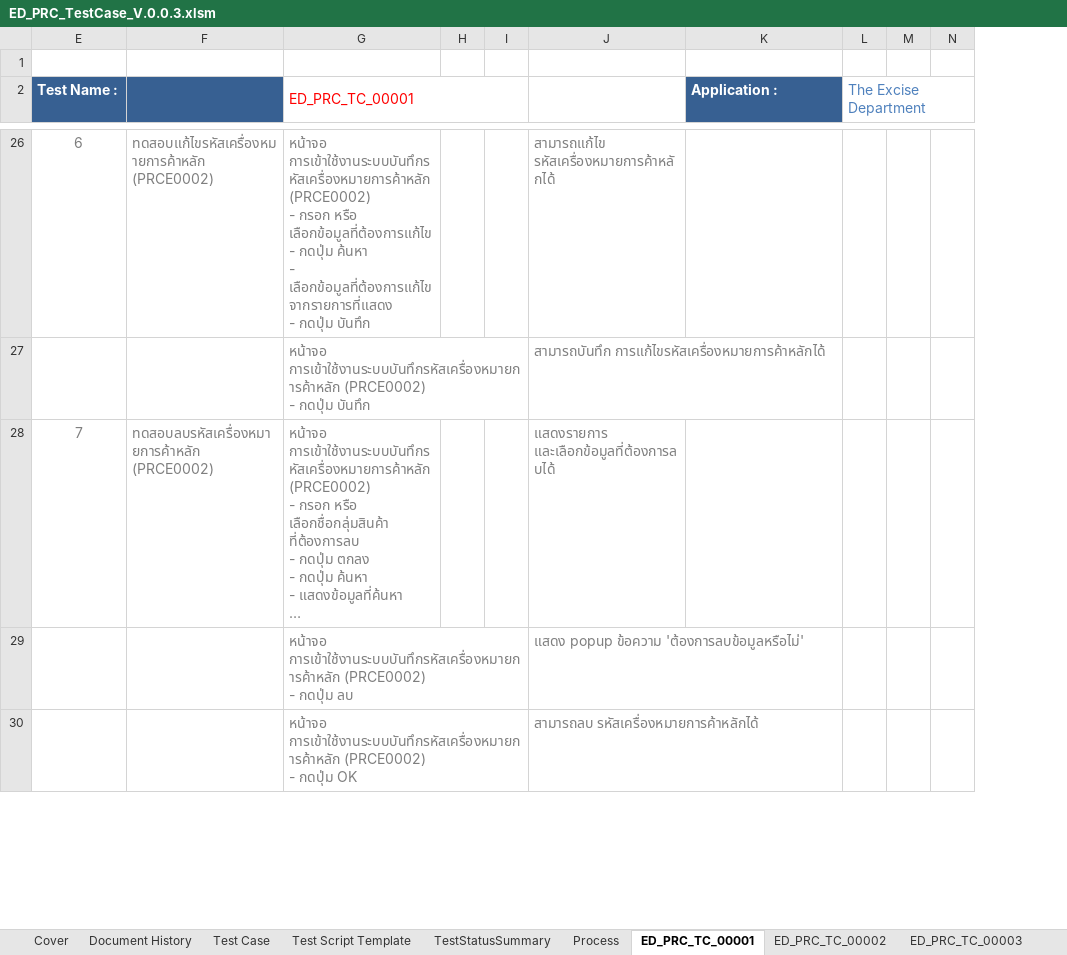
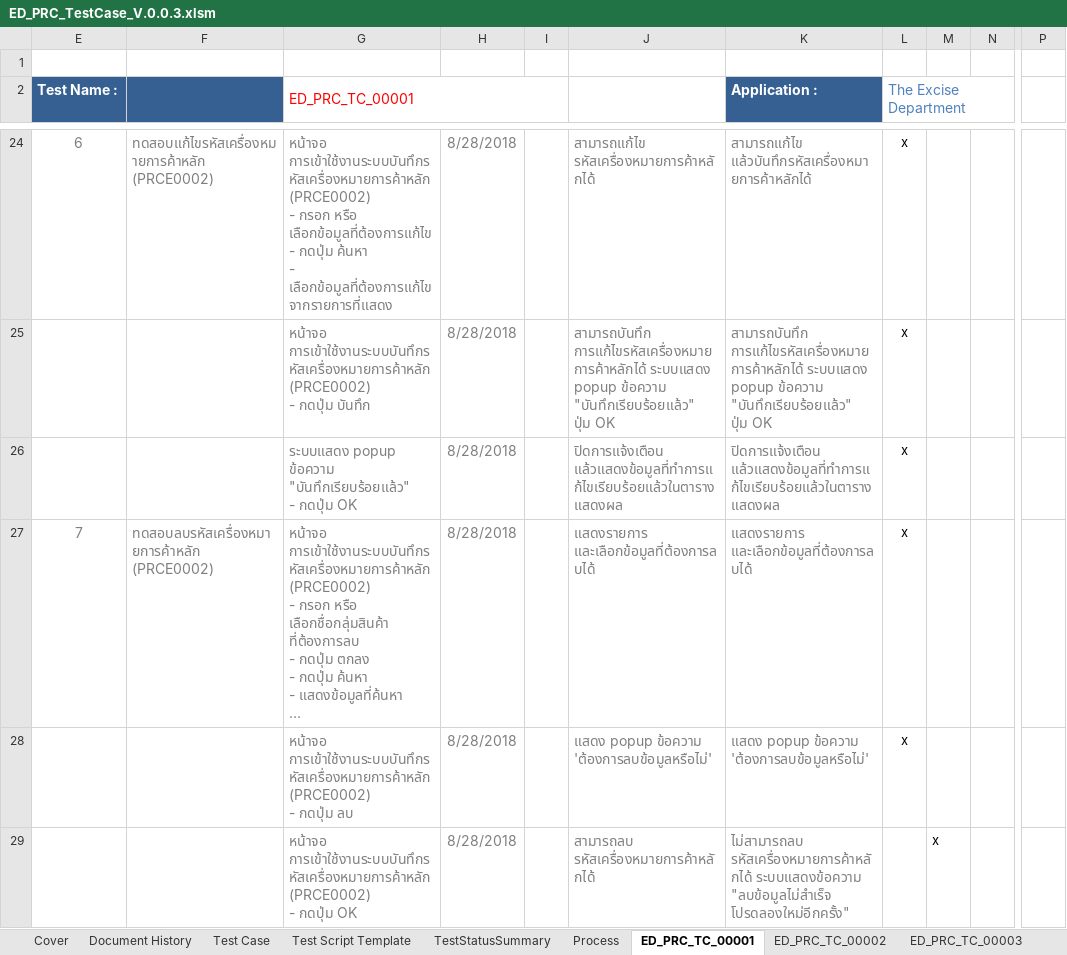
Before and after one commit to iPassionCorp/ED-Robot-PRC, an Excel workbook: ED_PRC_TestCase_V.0.0.3.xlsm, sheet ED_PRC_TC_00001, drawn as a sheet; only a part is shown, gaps mark what is left out; long unchanged cells end in …; values as stored, in another font and other column widths than the file's, no borders; charts and pictures not drawn; removed rows and columns are numbered as before the commit, all else as after; rows hold the shown columns only; ↵ is a line break in a cell; the diff covers the shown part only; the diff names each change by its address in the sheet, - before the commit and + after, or states it on an @@ line.

```diff
--- a/ED_PRC_TestCase_V.0.0.3.xlsm (sheet ED_PRC_TC_00001)
+++ b/ED_PRC_TestCase_V.0.0.3.xlsm (sheet ED_PRC_TC_00001)
-column H, empty
+column H, rows 24-25: 8/28/2018 | 8/28/2018; rows 27-29: all 8/28/2018
+column P, empty
-G24 (ED_PRC_TC_00001): …- เลือกข้อมูลที่ต้องการแก้ไขจากรายการที่แสดง ↵ - กดปุ่ม บันทึก
+G24 (ED_PRC_TC_00001): …- เลือกข้อมูลที่ต้องการแก้ไขจากรายการที่แสดง
-K24 (Application :): (empty)
+K24 (Application :): สามารถแก้ไข แล้วบันทึกรหัสเครื่องหมายการค้าหลักได้
-L24:L25 (The Excise Department): (empty)
+L24:L25 (The Excise Department): x
-J25: สามารถบันทึก การแก้ไขรหัสเครื่องหมายการค้าหลักได้
+J25: สามารถบันทึก การแก้ไขรหัสเครื่องหมายการค้าหลักได้ ระบบแสดง popup ข้อความ "บันทึกเรียบร้อยแล้ว" ↵ ปุ่ม OK
-K25 (Application :): (empty)
+K25 (Application :): สามารถบันทึก การแก้ไขรหัสเครื่องหมายการค้าหลักได้ ระบบแสดง popup ข้อความ "บันทึกเรียบร้อยแล้ว" ↵ ปุ่ม OK
+row 26:  |  | ระบบแสดง popup ข้อความ "บันทึกเรียบร้อยแล้ว" ↵ - กดปุ่ม OK | 8/28/2018 |  | ปิดการแจ้งเตือน แล้วแสดงข้อมูลที่ทำการแก้ไขเรียบร้อยแล้วในตารางแสดงผล | ปิดการแจ้งเตือน แล้วแสดงข้อมูลที่ทำการแก้ไขเรียบร้อยแล้วในตารางแสดงผล | x
-K27 (Application :): (empty)
+K27 (Application :): แสดงรายการ และเลือกข้อมูลที่ต้องการลบได้
-L27:L28 (The Excise Department): (empty)
+L27:L28 (The Excise Department): x
-K28 (Application :): (empty)
+K28 (Application :): แสดง popup ข้อความ 'ต้องการลบข้อมูลหรือไม่'
-K29 (Application :): (empty)
+K29 (Application :): ไม่สามารถลบ รหัสเครื่องหมายการค้าหลักได้ ระบบแสดงข้อความ "ลบข้อมูลไม่สำเร็จ โปรดลองใหม่อีกครั้ง"
-M29: (empty)
+M29: x
```
Also changed, not shown: 5 added rows, 7 removed rows and 25 edited cells elsewhere in this sheet, sheet ED_PRC_TC_00004, sheet ED_PRC_TC_00002, sheet TestStatusSummary, sheet Test Case, sheet ED_PRC_TC_00003, sheet Process, other sheet tabs, formulas that keep their value, hidden cells, charts or pictures.
